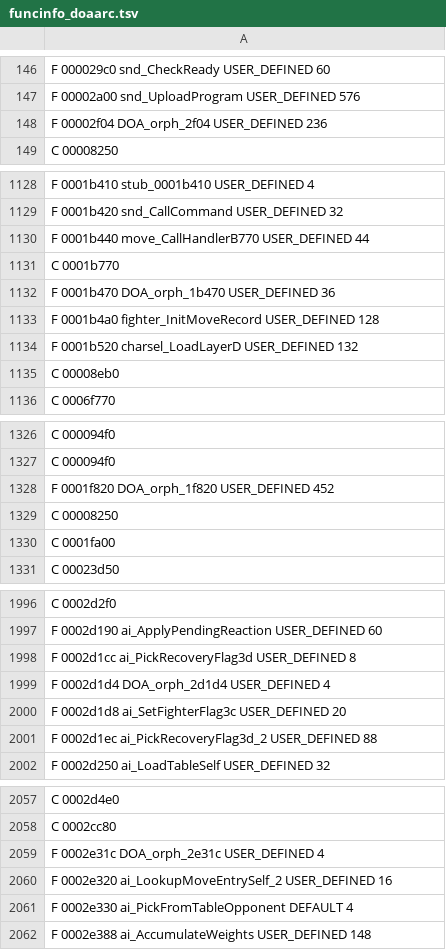
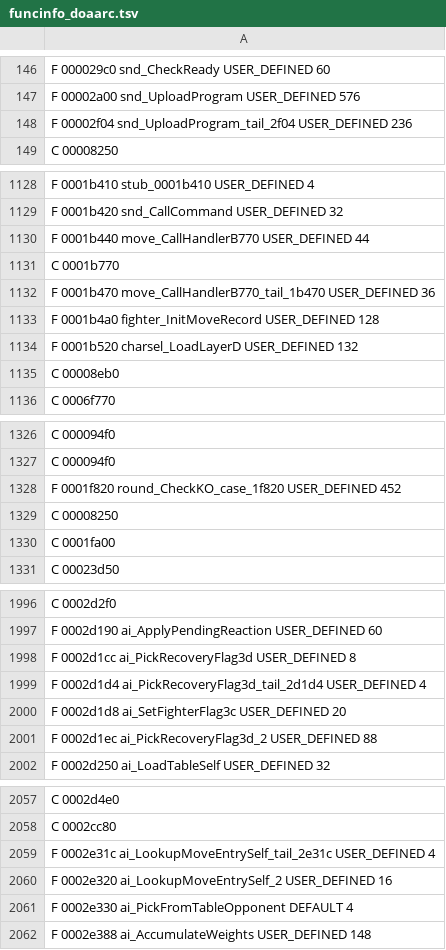
Before and after one commit to indieindie7/deadoralive-decomp, a TSV file: arcade/funcinfo_doaarc.tsv, drawn as a sheet; only a part is shown, gaps mark what is left out; the diff covers the shown part only.

```diff
--- a/arcade/funcinfo_doaarc.tsv
+++ b/arcade/funcinfo_doaarc.tsv
@@ -147,3 +147,3 @@ F 000029c0 snd_CheckReady USER_DEFINED 60
 F 00002a00 snd_UploadProgram USER_DEFINED 576
-F 00002f04 DOA_orph_2f04 USER_DEFINED 236
+F 00002f04 snd_UploadProgram_tail_2f04 USER_DEFINED 236
 C 00008250
@@ -1131,3 +1131,3 @@ F 0001b440 move_CallHandlerB770 USER_DEFINED 44
 C 0001b770
-F 0001b470 DOA_orph_1b470 USER_DEFINED 36
+F 0001b470 move_CallHandlerB770_tail_1b470 USER_DEFINED 36
 F 0001b4a0 fighter_InitMoveRecord USER_DEFINED 128
@@ -1327,3 +1327,3 @@ C 000094f0
 C 000094f0
-F 0001f820 DOA_orph_1f820 USER_DEFINED 452
+F 0001f820 round_CheckKO_case_1f820 USER_DEFINED 452
 C 00008250
@@ -1998,3 +1998,3 @@ F 0002d190 ai_ApplyPendingReaction USER_DEFINED 60
 F 0002d1cc ai_PickRecoveryFlag3d USER_DEFINED 8
-F 0002d1d4 DOA_orph_2d1d4 USER_DEFINED 4
+F 0002d1d4 ai_PickRecoveryFlag3d_tail_2d1d4 USER_DEFINED 4
 F 0002d1d8 ai_SetFighterFlag3c USER_DEFINED 20
@@ -2058,3 +2058,3 @@ C 0002d4e0
 C 0002cc80
-F 0002e31c DOA_orph_2e31c USER_DEFINED 4
+F 0002e31c ai_LookupMoveEntrySelf_tail_2e31c USER_DEFINED 4
 F 0002e320 ai_LookupMoveEntrySelf_2 USER_DEFINED 16
```
Also changed, not shown: 6 edited cells elsewhere in this file, 6 other files.
